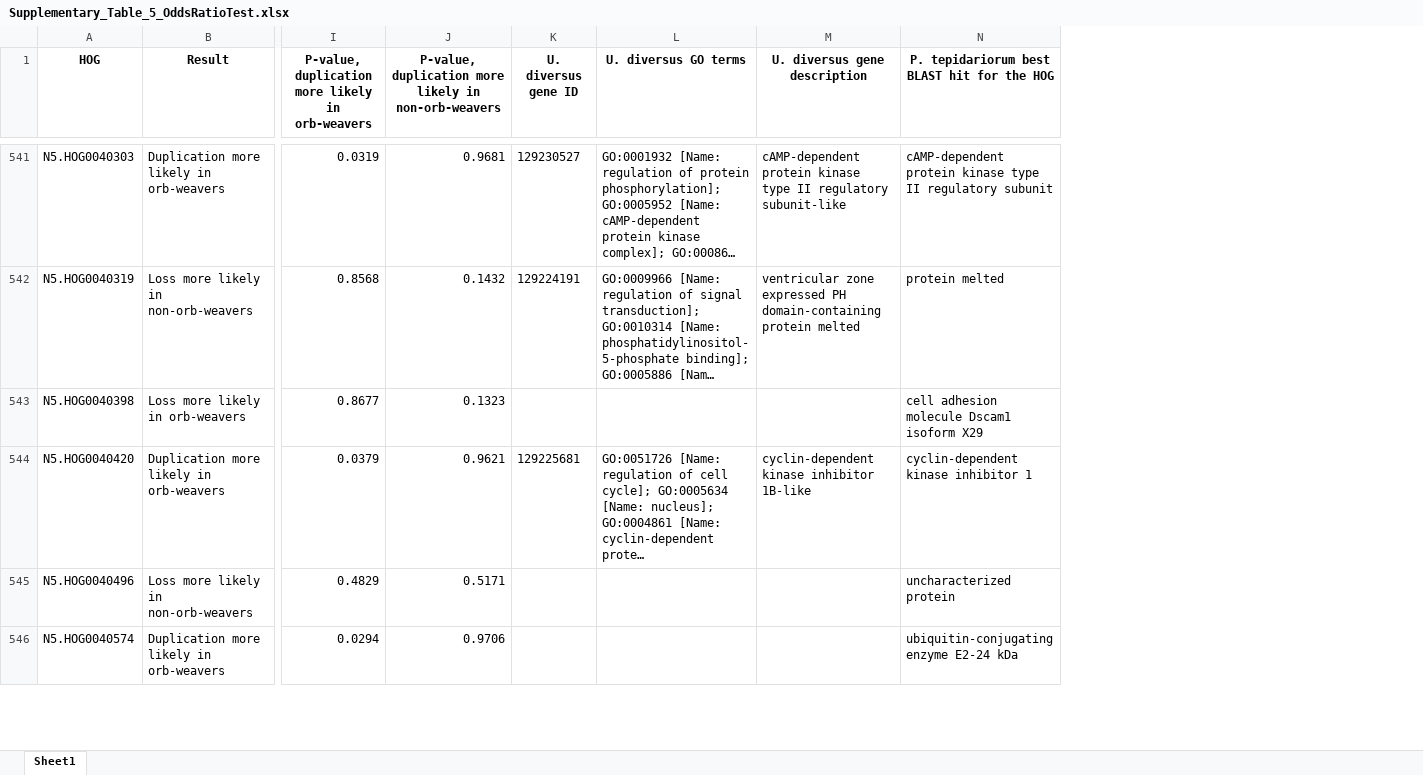
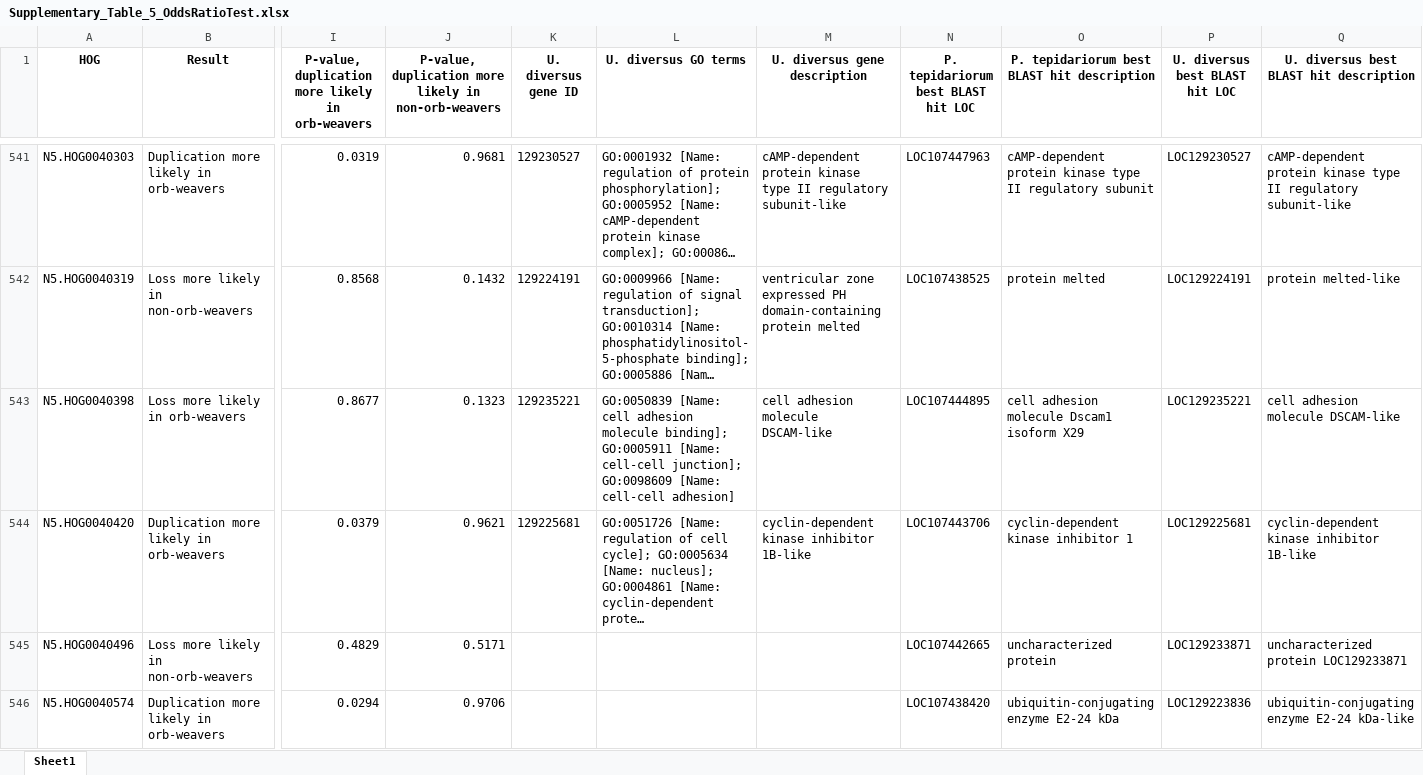
Before and after one commit to GordusLab/orb-selection, an Excel workbook: results/Supplementary_Table_5_OddsRatioTest.xlsx, sheet Sheet1, drawn as a sheet; only a part is shown, gaps mark what is left out; long unchanged cells end in …; values as stored, in another font and other column widths than the file's, no borders; addresses are those after the commit; the diff covers the shown part only; the diff names each change by its address in the sheet, - before the commit and + after, or states it on an @@ line.

Commit message:
update tables with udiv blast hits; revert parser

```diff
--- a/results/Supplementary_Table_5_OddsRatioTest.xlsx (sheet Sheet1)
+++ b/results/Supplementary_Table_5_OddsRatioTest.xlsx (sheet Sheet1)
+column N, row 1: P. tepidariorum best BLAST hit LOC; rows 541-546: LOC107447963 | LOC107438525 | LOC107444895 | LOC107443706 | LOC107442665 | LOC107438420
+column P (U. diversus best BLAST hit LOC), rows 541-546: LOC129230527 | LOC129224191 | LOC129235221 | LOC129225681 | LOC129233871 | LOC129223836
+column Q, row 1: U. diversus best BLAST hit description; rows 541-546: cAMP-dependent protein kinase type II regulatory subunit-like | protein melted-like | cell adhesion molecule DSCAM-like | cyclin-dependent kinase inhibitor 1B-like | uncharacterized protein LOC129233871 | ubiquitin-conjugating enzyme E2-24 kDa-like
-O1: P. tepidariorum best BLAST hit for the HOG
+O1: P. tepidariorum best BLAST hit description
-K543 (U. diversus gene ID): (empty)
+K543 (U. diversus gene ID): 129235221
-L543 (U. diversus GO terms): (empty)
+L543 (U. diversus GO terms): GO:0050839 [Name: cell adhesion molecule binding]; GO:0005911 [Name: cell-cell junction]; GO:0098609 [Name: cell-cell adhesion]
-M543 (U. diversus gene description): (empty)
+M543 (U. diversus gene description): cell adhesion molecule DSCAM-like
```
Also changed, not shown: 112 edited cells elsewhere in this sheet, results/Supplementary_Table_1_SpiderAccessions_BUSCOs.xlsx, results/Supplementary_Table_6_OddsRatioTest_interesting_hits.xlsx, 2 other files.
